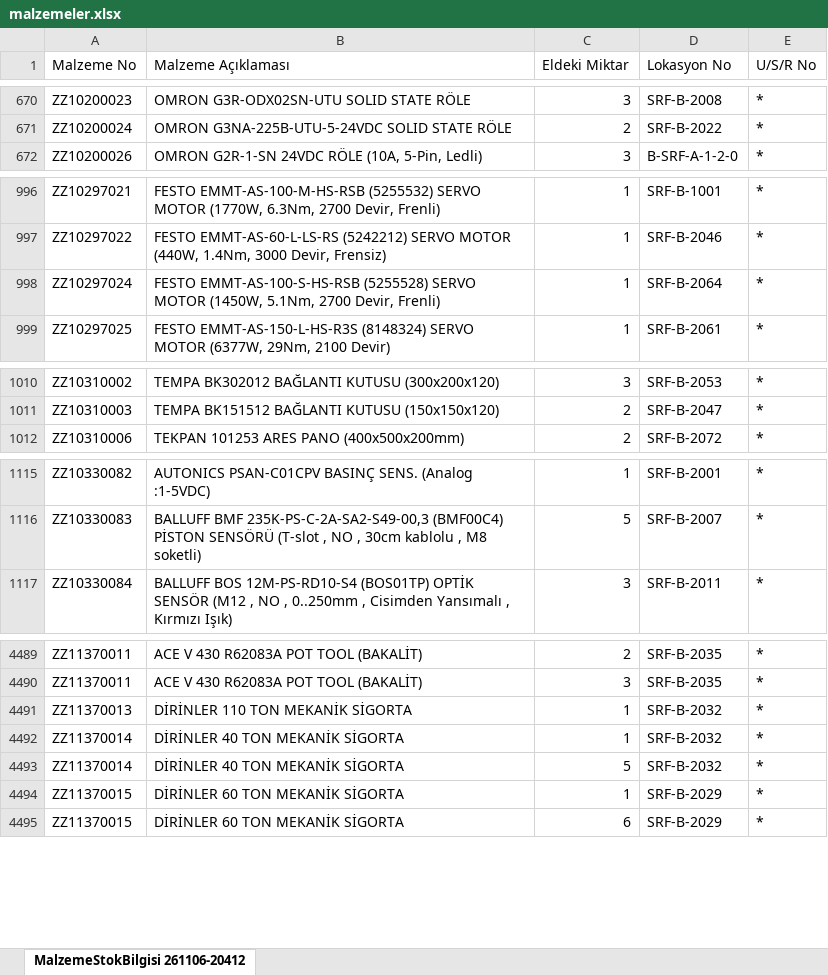
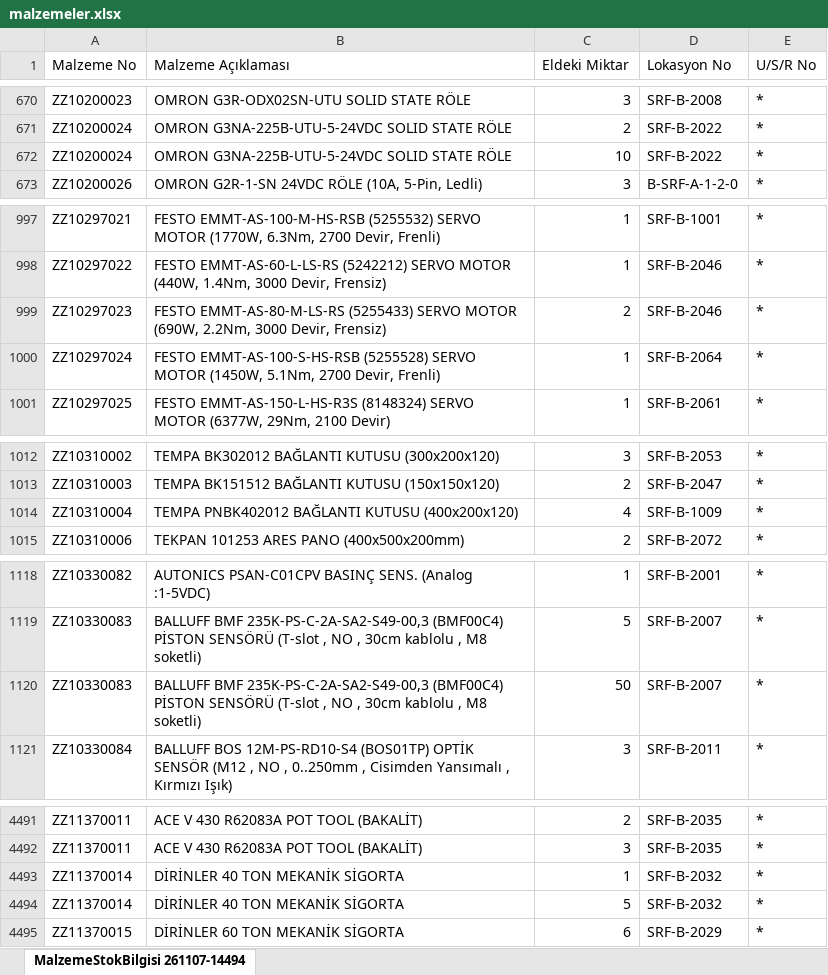
Before and after one commit to erdem-hrn/barkod, an Excel workbook: malzemeler.xlsx, sheet MalzemeStokBilgisi 261107-14494, drawn as a sheet; only a part is shown, gaps mark what is left out; values as stored, in another font and other column widths than the file's, no borders; removed rows and columns are numbered as before the commit, all else as after; the diff covers the shown part only; the diff names each change by its address in the sheet, - before the commit and + after, or states it on an @@ line.

Commit message:
Add files via upload

```diff
--- a/malzemeler.xlsx (sheet MalzemeStokBilgisi 261107-14494)
+++ b/malzemeler.xlsx (sheet MalzemeStokBilgisi 261107-14494)
-sheet tab: MalzemeStokBilgisi 261106-20412
+sheet tab: MalzemeStokBilgisi 261107-14494
+row 672: ZZ10200024 | OMRON G3NA-225B-UTU-5-24VDC SOLID STATE RÖLE | 10 | SRF-B-2022 | *
+row 999: ZZ10297023 | FESTO EMMT-AS-80-M-LS-RS (5255433) SERVO MOTOR (690W, 2.2Nm, 3000 Devir, Frensiz) | 2 | SRF-B-2046 | *
+row 1014: ZZ10310004 | TEMPA PNBK402012 BAĞLANTI KUTUSU (400x200x120) | 4 | SRF-B-1009 | *
+row 1120: ZZ10330083 | BALLUFF BMF 235K-PS-C-2A-SA2-S49-00,3 (BMF00C4) PİSTON SENSÖRÜ (T-slot , NO , 30cm kablolu , M8 soketli) | 50 | SRF-B-2007 | *
-row 4491: ZZ11370013 | DİRİNLER 110 TON MEKANİK SİGORTA | 1 | SRF-B-2032 | *
-row 4494: ZZ11370015 | DİRİNLER 60 TON MEKANİK SİGORTA | 1 | SRF-B-2029 | *
```
Also changed, not shown: 2 removed rows and 14 edited cells elsewhere in this sheet.
